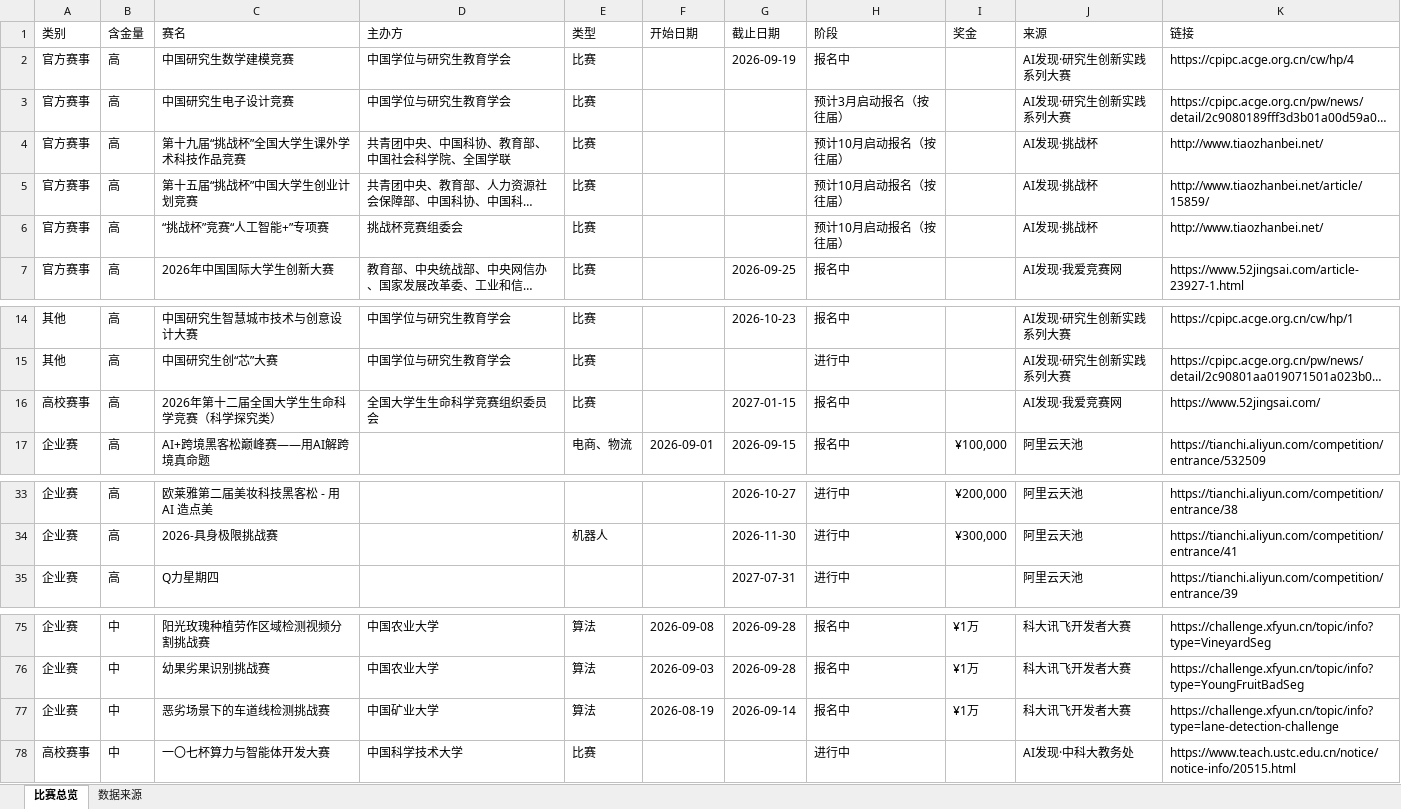
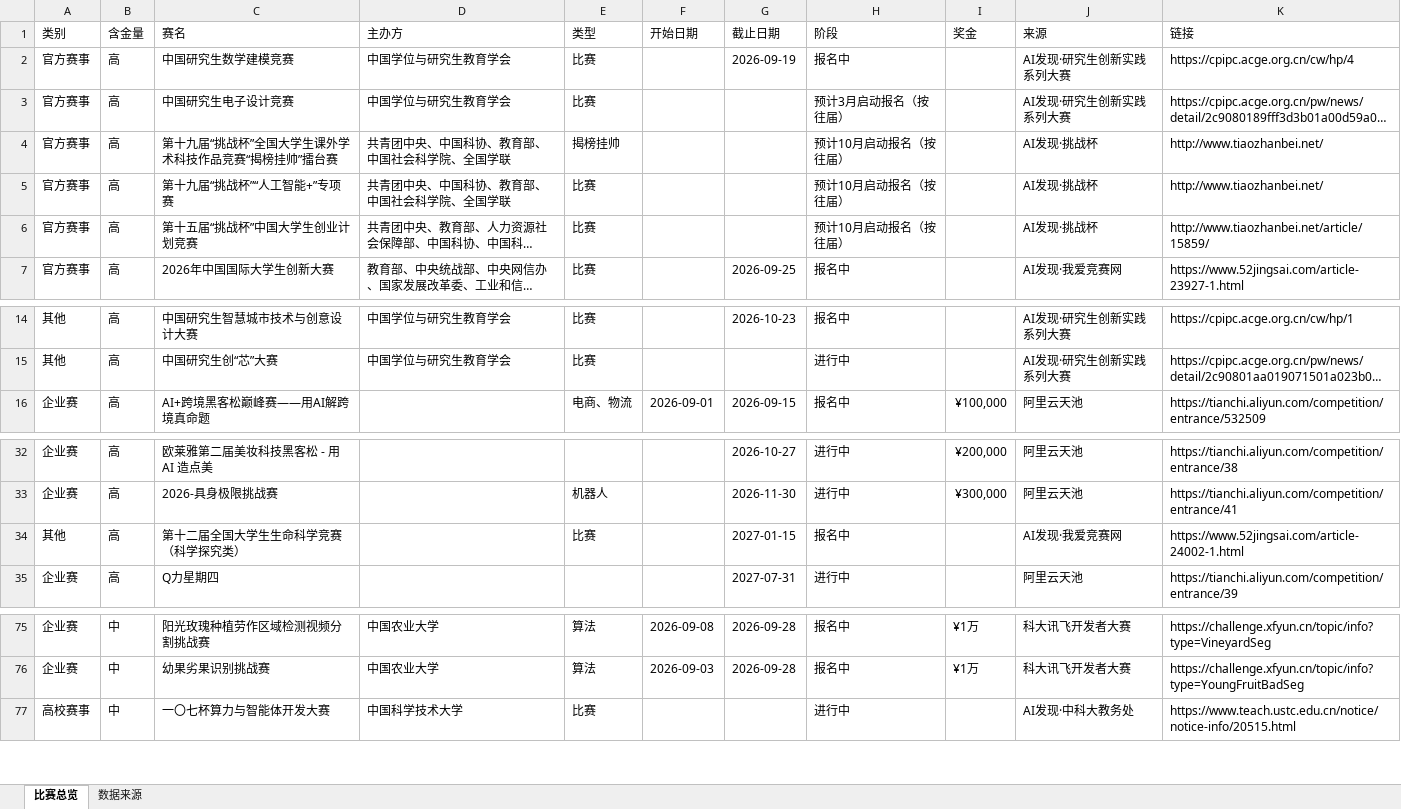
Before and after one commit to ArchaicRam/competition-radar, an Excel workbook: data/competitions.xlsx, sheet 比赛总览, drawn as a sheet; only a part is shown, gaps mark what is left out; long unchanged cells end in …; values as stored, in another font and other column widths than the file's, no cell formats; removed rows and columns are numbered as before the commit, all else as after; the diff names each change by its address in the sheet, - before the commit and + after, or states it on an @@ line.

```diff
--- a/data/competitions.xlsx (sheet 比赛总览)
+++ b/data/competitions.xlsx (sheet 比赛总览)
+row 4: 官方赛事 | 高 | 第十九届“挑战杯”全国大学生课外学术科技作品竞赛“揭榜挂帅”擂台赛 | 共青团中央、中国科协、教育部、中国社会科学院、全国学联 | 揭榜挂帅 |  |  | 预计10月启动报名（按往届） |  | AI发现·挑战杯 | http://www.tiaozhanbei.net/
-C5 (赛名): 第十九届“挑战杯”全国大学生课外学术科技作品竞赛
+C5 (赛名): 第十九届“挑战杯”“人工智能+”专项赛
-row 6: 官方赛事 | 高 | “挑战杯”竞赛“人工智能+”专项赛 | 挑战杯竞赛组委会 | 比赛 |  |  | 预计10月启动报名（按往届） |  | AI发现·挑战杯 | http://www.tiaozhanbei.net/
-row 16: 高校赛事 | 高 | 2026年第十二届全国大学生生命科学竞赛（科学探究类） | 全国大学生生命科学竞赛组织委员会 | 比赛 |  | 2027-01-15 | 报名中 |  | AI发现·我爱竞赛网 | https://www.52jingsai.com/
+row 34: 其他 | 高 | 第十二届全国大学生生命科学竞赛（科学探究类） |  | 比赛 |  | 2027-01-15 | 报名中 |  | AI发现·我爱竞赛网 | https://www.52jingsai.com/article-24002-1.html
-row 77: 企业赛 | 中 | 恶劣场景下的车道线检测挑战赛 | 中国矿业大学 | 算法 | 2026-08-19 | 2026-09-14 | 报名中 | ¥1万 | 科大讯飞开发者大赛 | https://challenge.xfyun.cn/topic/info?type=lane-detection-challenge
```
Also changed, not shown: sheet 数据来源, cell formats, 2 other files.
